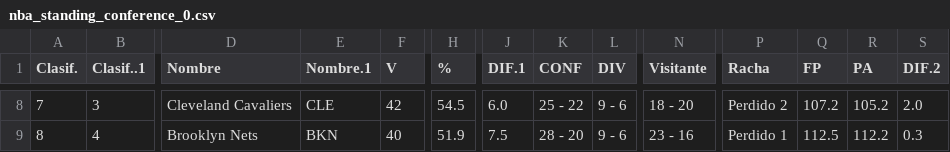
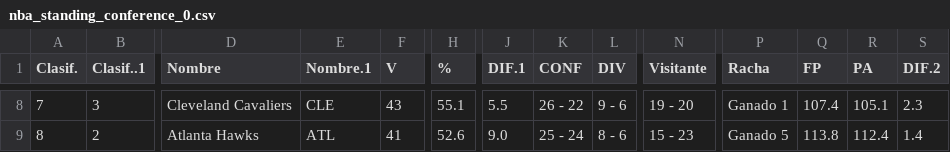
Before and after one commit to idriskameni/web-scraping-nba, a CSV file: docs/standings/nba_standing_conference_0.csv, drawn as a sheet; only a part is shown, gaps mark what is left out; the diff covers the shown part only; the diff names each change by its address in the sheet, - before the commit and + after, or states it on an @@ line.

```diff
--- a/docs/standings/nba_standing_conference_0.csv
+++ b/docs/standings/nba_standing_conference_0.csv
-F8 (V): 42
+F8 (V): 43
-H8 (%): 54.5
+H8 (%): 55.1
-J8 (DIF.1): 6.0
+J8 (DIF.1): 5.5
-K8 (CONF): 25 - 22
+K8 (CONF): 26 - 22
-N8 (Visitante): 18 - 20
+N8 (Visitante): 19 - 20
-P8 (Racha): Perdido 2
+P8 (Racha): Ganado 1
-Q8 (FP): 107.2
+Q8 (FP): 107.4
-R8 (PA): 105.2
+R8 (PA): 105.1
-S8 (DIF.2): 2.0
+S8 (DIF.2): 2.3
-B9 (Clasif..1): 4
+B9 (Clasif..1): 2
-D9 (Nombre): Brooklyn Nets
+D9 (Nombre): Atlanta Hawks
-E9 (Nombre.1): BKN
+E9 (Nombre.1): ATL
-F9 (V): 40
+F9 (V): 41
-H9 (%): 51.9
+H9 (%): 52.6
-J9 (DIF.1): 7.5
+J9 (DIF.1): 9.0
-K9 (CONF): 28 - 20
+K9 (CONF): 25 - 24
-L9 (DIV): 9 - 6
+L9 (DIV): 8 - 6
-N9 (Visitante): 23 - 16
+N9 (Visitante): 15 - 23
-P9 (Racha): Perdido 1
+P9 (Racha): Ganado 5
-Q9 (FP): 112.5
+Q9 (FP): 113.8
-R9 (PA): 112.2
+R9 (PA): 112.4
-S9 (DIF.2): 0.3
+S9 (DIF.2): 1.4
```
Also changed, not shown: 92 edited cells elsewhere in this file, docs/standings/nba_standing_conference_1.csv, 6 other files.
